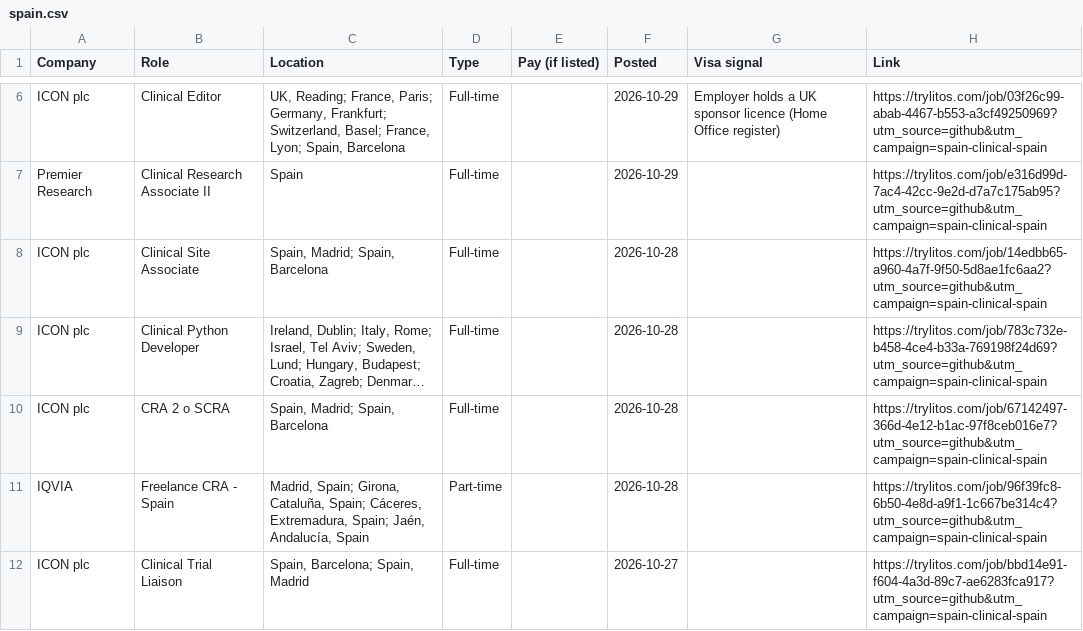
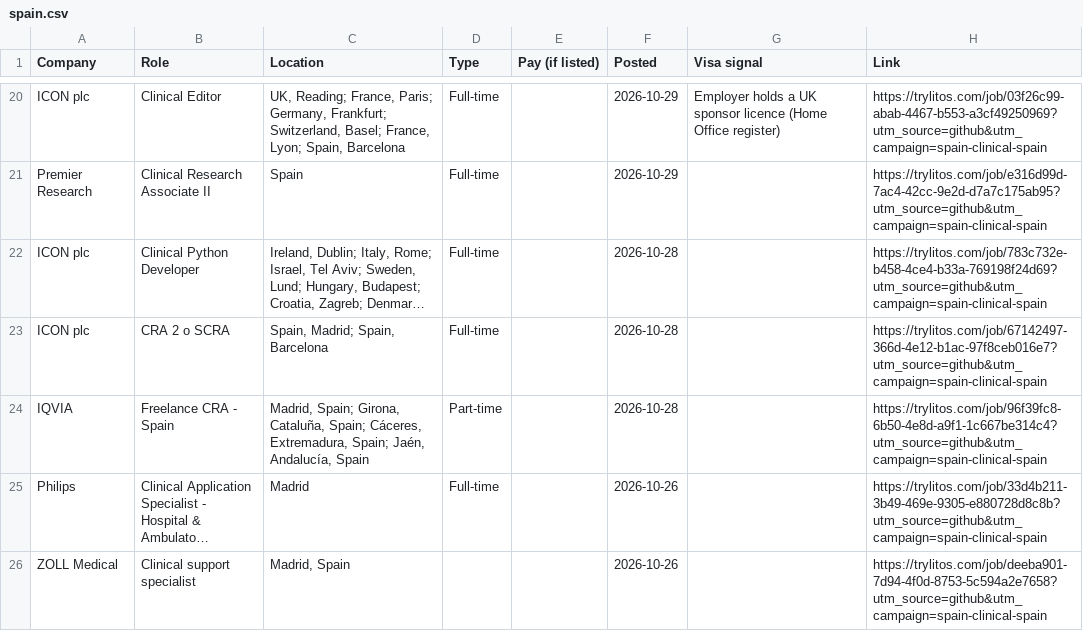
Before and after one commit to mehek-builds/Spain-Clinical-Research-Jobs, a CSV file: csv/spain.csv, drawn as a sheet; only a part is shown, gaps mark what is left out; the shorter side is filled out with more unchanged rows; long unchanged cells end in …; removed rows and columns are numbered as before the commit, all else as after; the diff covers the shown part only; the diff names each change by its address in the sheet, - before the commit and + after, or states it on an @@ line.

```diff
--- a/csv/spain.csv
+++ b/csv/spain.csv
-row 8: ICON plc | Clinical Site Associate | Spain, Madrid; Spain, Barcelona | Full-time |  | 2026-10-28 |  | https://trylitos.com/job/14edbb65-a960-4a7f-9f50-5d8ae1fc6aa2?utm_source=github&utm_campaign=spain-clinical-spain
-row 12: ICON plc | Clinical Trial Liaison | Spain, Barcelona; Spain, Madrid | Full-time |  | 2026-10-27 |  | https://trylitos.com/job/bbd14e91-f604-4a3d-89c7-ae6283fca917?utm_source=github&utm_campaign=spain-clinical-spain
```
Also changed, not shown: 15 added rows and 16 removed rows elsewhere in this file, csv/all.csv, csv/us-remote.csv, 3 other files.
